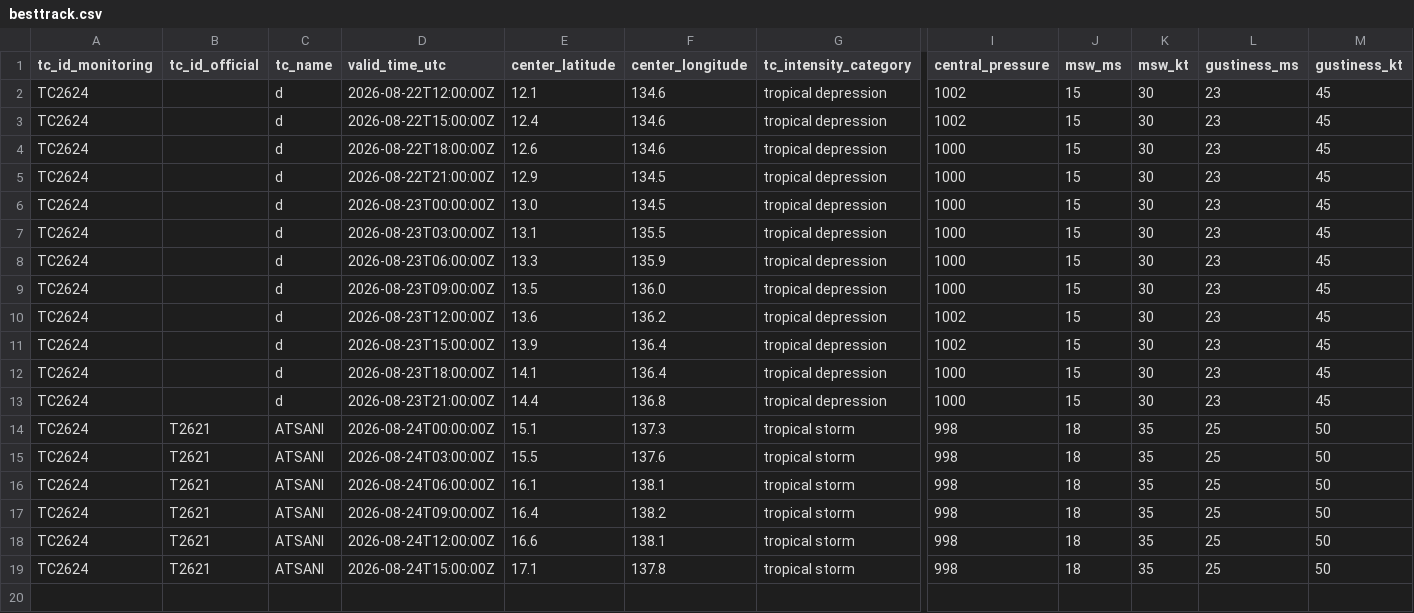
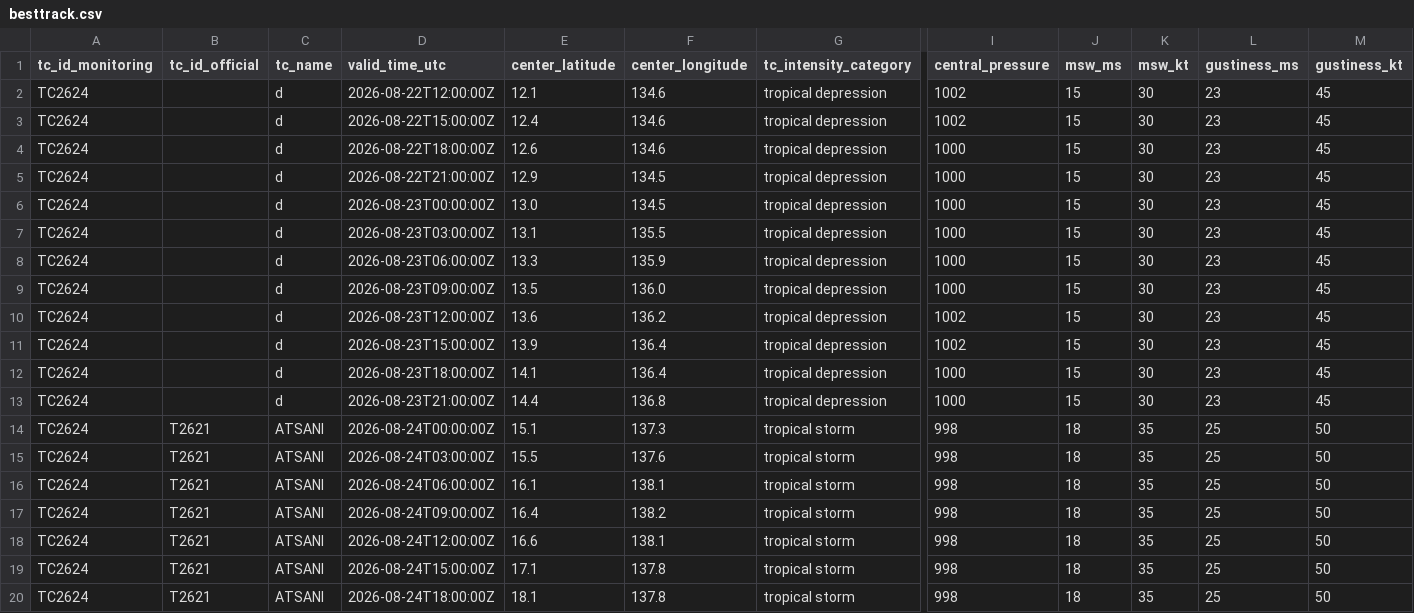
Before and after one commit to beuraieon-a/jma-tc-tracker, a CSV file: data/T2621_ATSANI/besttrack.csv, drawn as a sheet; only a part is shown, gaps mark what is left out; rows hold the shown columns only; the diff names each change by its address in the sheet, - before the commit and + after, or states it on an @@ line.

Commit message:
data: 32768048965 2026-08-24T19:25:26Z

```diff
--- a/data/T2621_ATSANI/besttrack.csv
+++ b/data/T2621_ATSANI/besttrack.csv
+row 20: TC2624 | T2621 | ATSANI | 2026-08-24T18:00:00Z | 18.1 | 137.8 | tropical storm | 998 | 18 | 35 | 25 | 50
```
Also changed, not shown: 4 other files.
